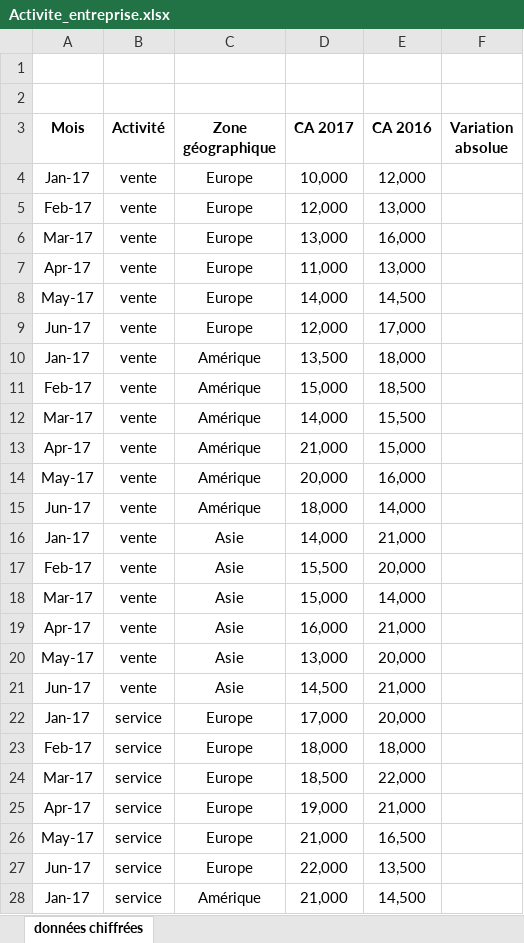
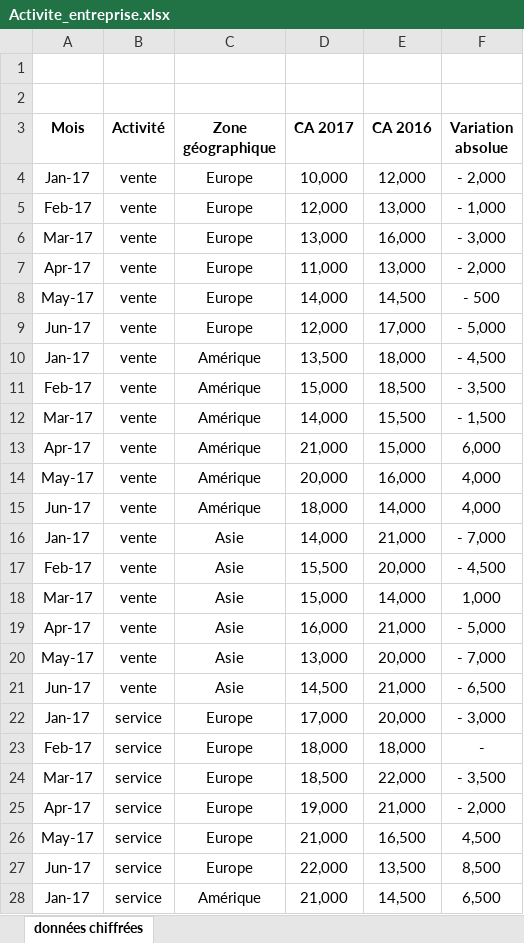
Before and after one commit to BoubaGadiaga/Formation_Excel, an Excel workbook: Activite_entreprise.xlsx, sheet données chiffrées, drawn as a sheet; only a part is shown; values as stored, in another font and other column widths than the file's, no borders; the diff covers the shown part only; the diff names each change by its address in the sheet, - before the commit and + after, or states it on an @@ line.

```diff
--- a/Activite_entreprise.xlsx (sheet données chiffrées)
+++ b/Activite_entreprise.xlsx (sheet données chiffrées)
-F4 (Variation absolue): (empty)
+F4 (Variation absolue): - 2,000
-F5 (Variation absolue): (empty)
+F5 (Variation absolue): - 1,000
-F6 (Variation absolue): (empty)
+F6 (Variation absolue): - 3,000
-F7 (Variation absolue): (empty)
+F7 (Variation absolue): - 2,000
-F8 (Variation absolue): (empty)
+F8 (Variation absolue): - 500
-F9 (Variation absolue): (empty)
+F9 (Variation absolue): - 5,000
-F10 (Variation absolue): (empty)
+F10 (Variation absolue): - 4,500
-F11 (Variation absolue): (empty)
+F11 (Variation absolue): - 3,500
-F12 (Variation absolue): (empty)
+F12 (Variation absolue): - 1,500
-F13 (Variation absolue): (empty)
+F13 (Variation absolue): 6,000
-F14:F15 (Variation absolue): (empty)
+F14:F15 (Variation absolue): 4,000
-F16 (Variation absolue): (empty)
+F16 (Variation absolue): - 7,000
-F17 (Variation absolue): (empty)
+F17 (Variation absolue): - 4,500
-F18 (Variation absolue): (empty)
+F18 (Variation absolue): 1,000
-F19 (Variation absolue): (empty)
+F19 (Variation absolue): - 5,000
-F20 (Variation absolue): (empty)
+F20 (Variation absolue): - 7,000
-F21 (Variation absolue): (empty)
+F21 (Variation absolue): - 6,500
-F22 (Variation absolue): (empty)
+F22 (Variation absolue): - 3,000
-F23 (Variation absolue): (empty)
+F23 (Variation absolue): -
-F24 (Variation absolue): (empty)
+F24 (Variation absolue): - 3,500
-F25 (Variation absolue): (empty)
+F25 (Variation absolue): - 2,000
-F26 (Variation absolue): (empty)
+F26 (Variation absolue): 4,500
-F27 (Variation absolue): (empty)
+F27 (Variation absolue): 8,500
-F28 (Variation absolue): (empty)
+F28 (Variation absolue): 6,500
```
Also changed, not shown: 4 added rows, 4 removed rows and 11 edited cells elsewhere in this sheet.
